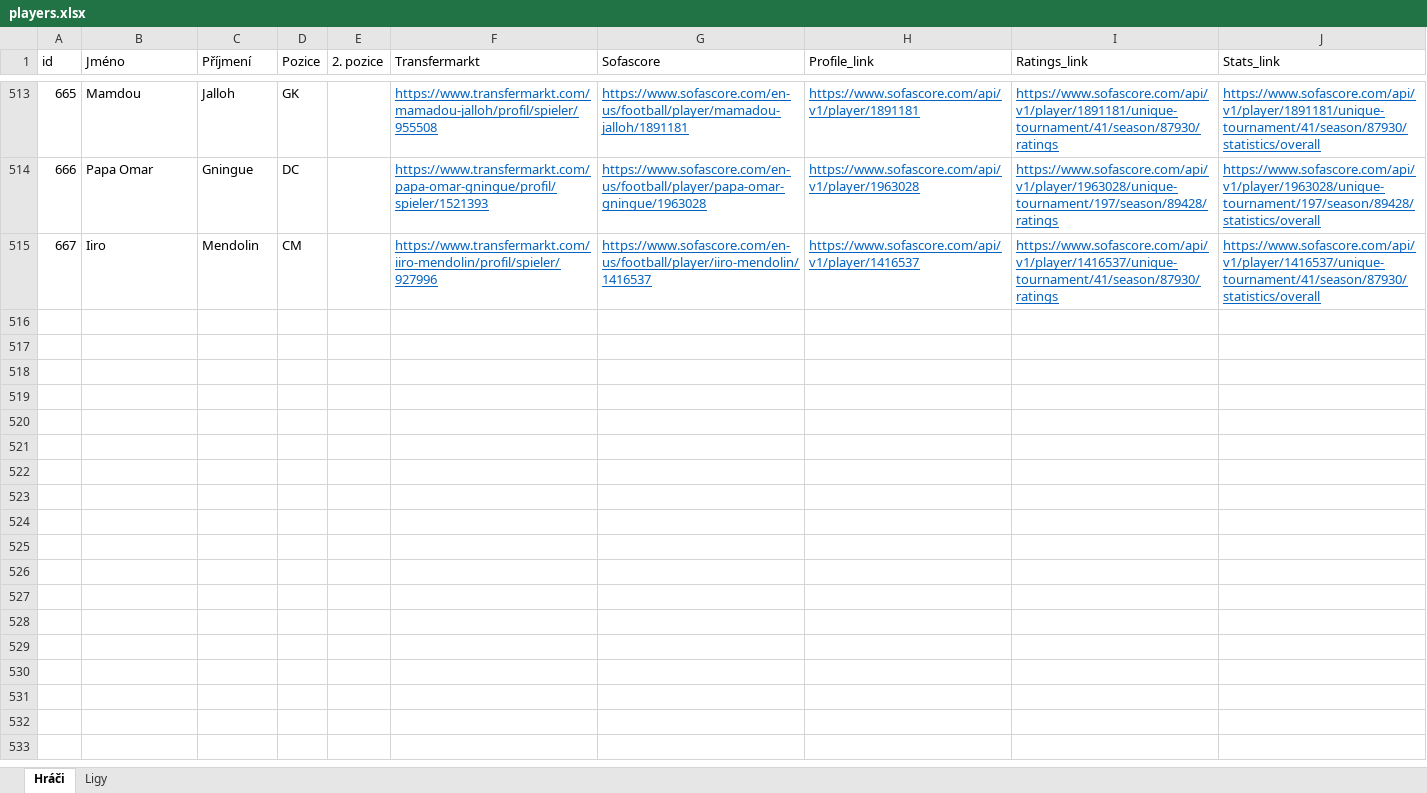
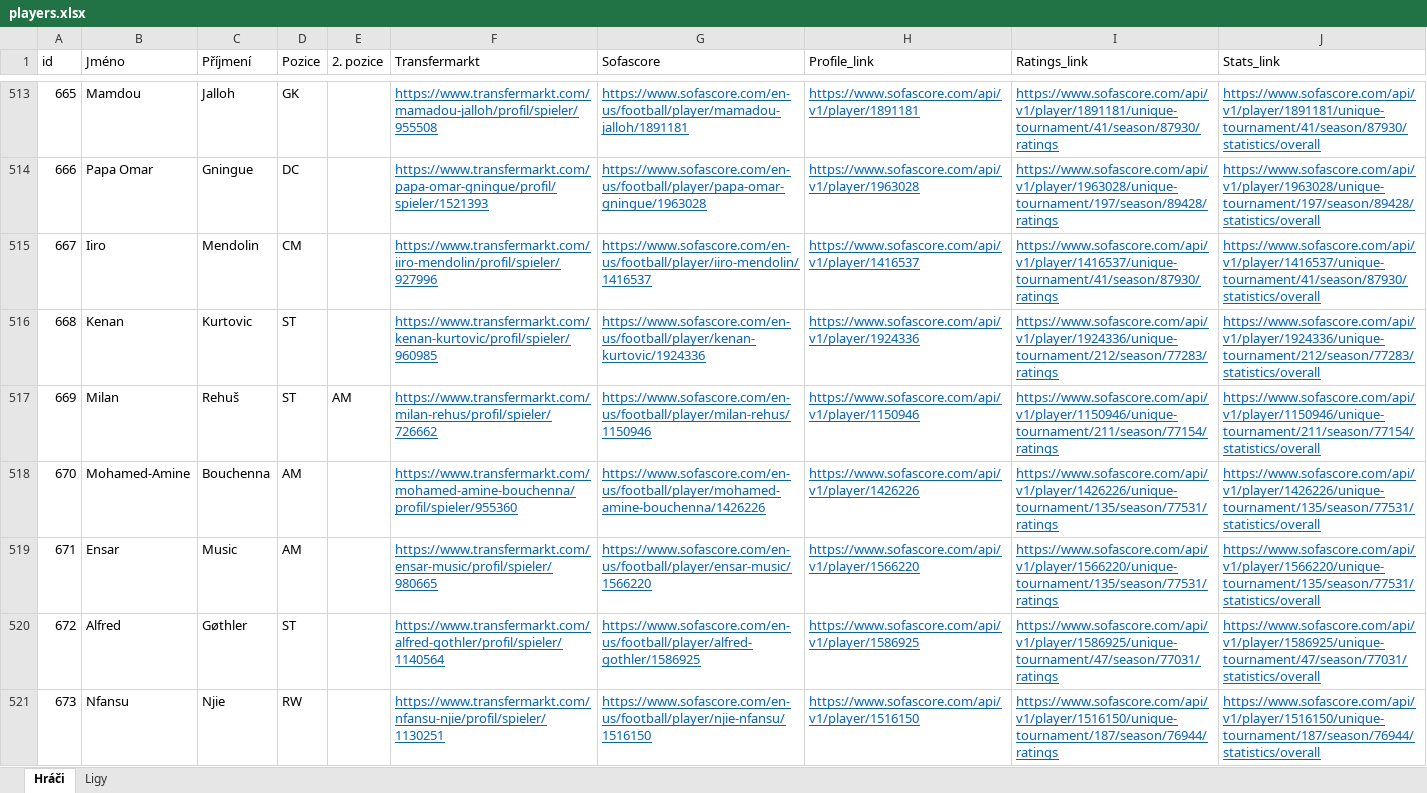
Before and after one commit to PetrMelicharik/fmscoutscz, an Excel workbook: players.xlsx, sheet Hráči, drawn as a sheet; only a part is shown, gaps mark what is left out; values as stored, in another font and other column widths than the file's, no borders; table styles not drawn; the diff names each change by its address in the sheet, - before the commit and + after, or states it on an @@ line.

```diff
--- a/players.xlsx (sheet Hráči)
+++ b/players.xlsx (sheet Hráči)
+row 516: 668 | Kenan | Kurtovic | ST |  | https://www.transfermarkt.com/kenan-kurtovic/profil/spieler/960985 | https://www.sofascore.com/en-us/football/player/kenan-kurtovic/1924336 | https://www.sofascore.com/api/v1/player/1924336 | https://www.sofascore.com/api/v1/player/1924336/unique-tournament/212/season/77283/ratings | https://www.sofascore.com/api/v1/player/1924336/unique-tournament/212/season/77283/statistics/overall
+row 517: 669 | Milan | Rehuš | ST | AM | https://www.transfermarkt.com/milan-rehus/profil/spieler/726662 | https://www.sofascore.com/en-us/football/player/milan-rehus/1150946 | https://www.sofascore.com/api/v1/player/1150946 | https://www.sofascore.com/api/v1/player/1150946/unique-tournament/211/season/77154/ratings | https://www.sofascore.com/api/v1/player/1150946/unique-tournament/211/season/77154/statistics/overall
+row 518: 670 | Mohamed-Amine | Bouchenna | AM |  | https://www.transfermarkt.com/mohamed-amine-bouchenna/profil/spieler/955360 | https://www.sofascore.com/en-us/football/player/mohamed-amine-bouchenna/1426226 | https://www.sofascore.com/api/v1/player/1426226 | https://www.sofascore.com/api/v1/player/1426226/unique-tournament/135/season/77531/ratings | https://www.sofascore.com/api/v1/player/1426226/unique-tournament/135/season/77531/statistics/overall
+row 519: 671 | Ensar | Music | AM |  | https://www.transfermarkt.com/ensar-music/profil/spieler/980665 | https://www.sofascore.com/en-us/football/player/ensar-music/1566220 | https://www.sofascore.com/api/v1/player/1566220 | https://www.sofascore.com/api/v1/player/1566220/unique-tournament/135/season/77531/ratings | https://www.sofascore.com/api/v1/player/1566220/unique-tournament/135/season/77531/statistics/overall
+row 520: 672 | Alfred | Gøthler | ST |  | https://www.transfermarkt.com/alfred-gothler/profil/spieler/1140564 | https://www.sofascore.com/en-us/football/player/alfred-gothler/1586925 | https://www.sofascore.com/api/v1/player/1586925 | https://www.sofascore.com/api/v1/player/1586925/unique-tournament/47/season/77031/ratings | https://www.sofascore.com/api/v1/player/1586925/unique-tournament/47/season/77031/statistics/overall
+row 521: 673 | Nfansu | Njie | RW |  | https://www.transfermarkt.com/nfansu-njie/profil/spieler/1130251 | https://www.sofascore.com/en-us/football/player/njie-nfansu/1516150 | https://www.sofascore.com/api/v1/player/1516150 | https://www.sofascore.com/api/v1/player/1516150/unique-tournament/187/season/76944/ratings | https://www.sofascore.com/api/v1/player/1516150/unique-tournament/187/season/76944/statistics/overall
```
Also changed, not shown: players_profiles.xlsx, players_ratings.xlsx, 1 other file.
